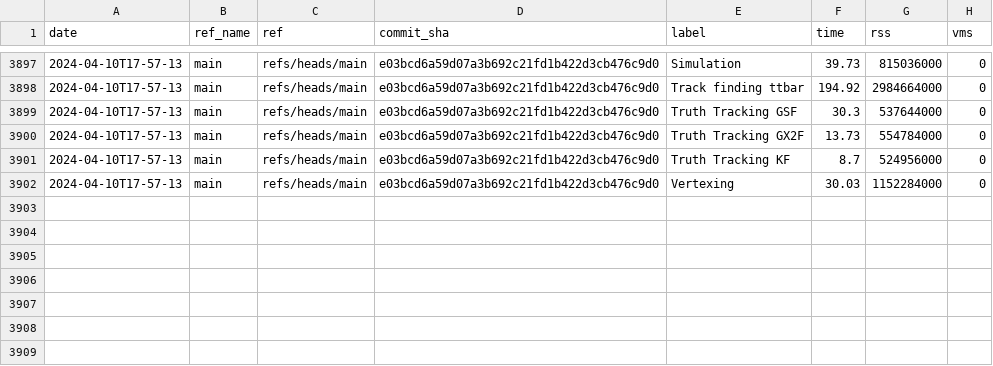
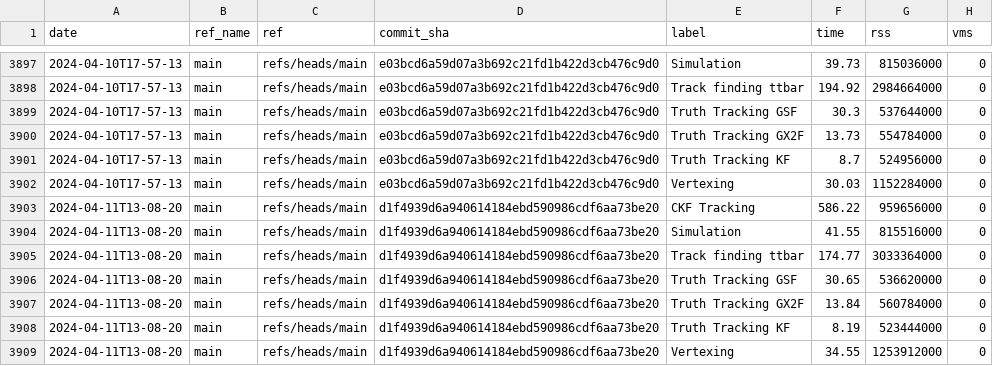
Before and after one commit to acts-project/runtime_metrics, a CSV file: metrics.csv, drawn as a sheet; only a part is shown, gaps mark what is left out; the diff names each change by its address in the sheet, - before the commit and + after, or states it on an @@ line.

```diff
--- a/metrics.csv
+++ b/metrics.csv
+row 3903: 2024-04-11T13-08-20 | main | refs/heads/main | d1f4939d6a940614184ebd590986cdf6aa73be20 | CKF Tracking | 586.22 | 959656000 | 0
+row 3904: 2024-04-11T13-08-20 | main | refs/heads/main | d1f4939d6a940614184ebd590986cdf6aa73be20 | Simulation | 41.55 | 815516000 | 0
+row 3905: 2024-04-11T13-08-20 | main | refs/heads/main | d1f4939d6a940614184ebd590986cdf6aa73be20 | Track finding ttbar | 174.77 | 3033364000 | 0
+row 3906: 2024-04-11T13-08-20 | main | refs/heads/main | d1f4939d6a940614184ebd590986cdf6aa73be20 | Truth Tracking GSF | 30.65 | 536620000 | 0
+row 3907: 2024-04-11T13-08-20 | main | refs/heads/main | d1f4939d6a940614184ebd590986cdf6aa73be20 | Truth Tracking GX2F | 13.84 | 560784000 | 0
+row 3908: 2024-04-11T13-08-20 | main | refs/heads/main | d1f4939d6a940614184ebd590986cdf6aa73be20 | Truth Tracking KF | 8.19 | 523444000 | 0
+row 3909: 2024-04-11T13-08-20 | main | refs/heads/main | d1f4939d6a940614184ebd590986cdf6aa73be20 | Vertexing | 34.55 | 1253912000 | 0
```
